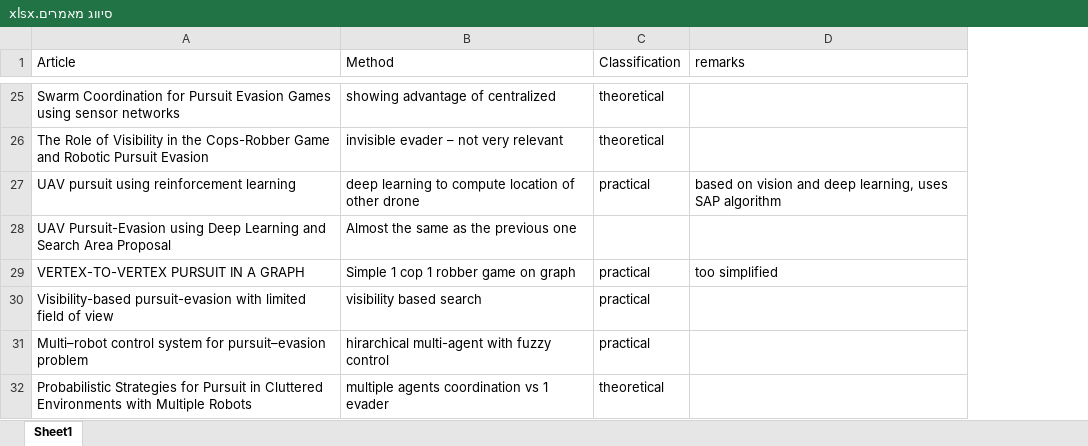
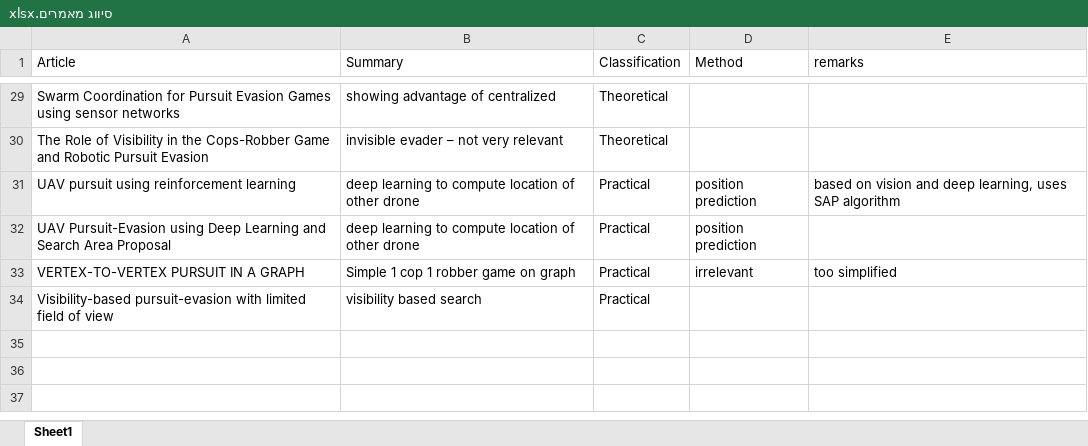
Before and after one commit to yehper/final-project, an Excel workbook: סיווג מאמרים.xlsx, sheet Sheet1, drawn as a sheet; only a part is shown, gaps mark what is left out; values as stored, in another font and other column widths than the file's, no cell formats; conditional formats not drawn; removed rows and columns are numbered as before the commit, all else as after; ↵ is a line break in a cell; the diff covers the shown part only; the diff names each change by its address in the sheet, - before the commit and + after, or states it on an @@ line.

```diff
--- a/סיווג מאמרים.xlsx (sheet Sheet1)
+++ b/סיווג מאמרים.xlsx (sheet Sheet1)
+column D (Method), rows 31-33: position prediction | position prediction | irrelevant
-B1: Method
+B1: Summary
-C29:C30 (Classification): theoretical
+C29:C30 (Classification): Theoretical
-C31 (Classification): practical
+C31 (Classification): Practical
-B32 (Summary): Almost the same as the previous one
+B32 (Summary): deep learning to compute location of other drone
-C32 (Classification): (empty)
+C32 (Classification): Practical
-C33:C34 (Classification): practical
+C33:C34 (Classification): Practical
-row 31: Multi–robot control system for pursuit–evasion problem | hirarchical multi-agent with fuzzy control | practical
-row 32: Probabilistic Strategies for Pursuit in Cluttered ↵ Environments with Multiple Robots | multiple agents coordination vs 1 evader | theoretical
```
Also changed, not shown: 4 added rows and 8 edited cells elsewhere in this sheet, cell formats, 2 other files.
